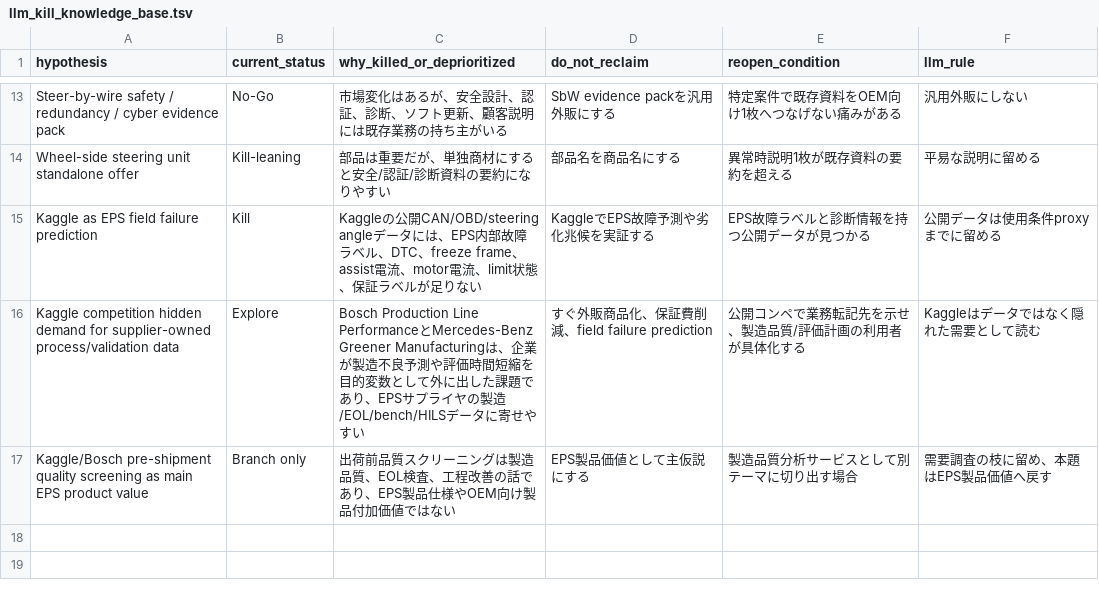
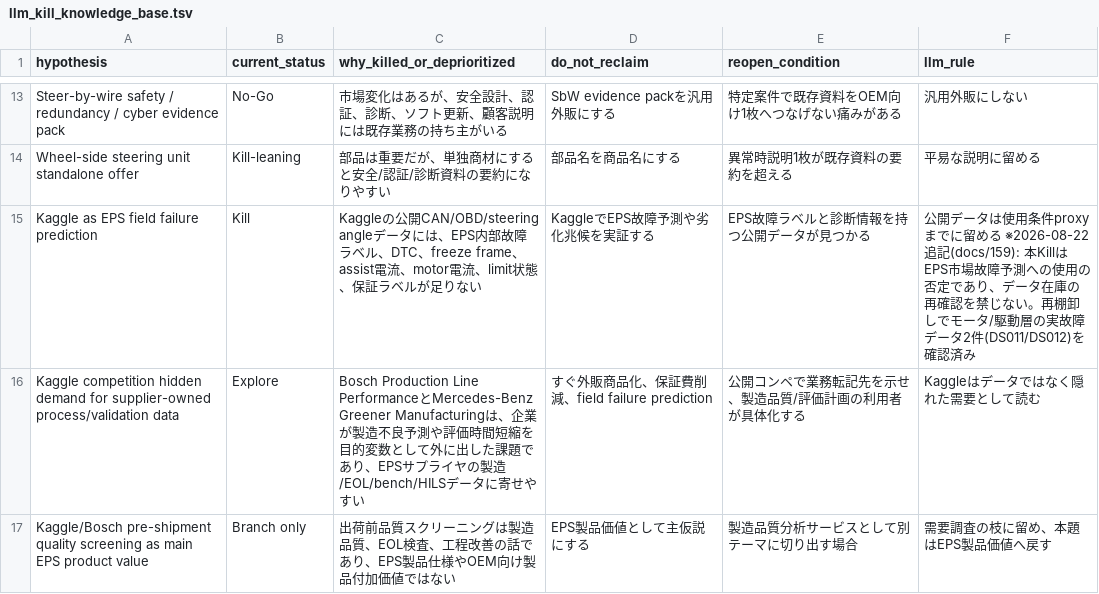
Before and after one commit to kino-6/steering-health-intelligence, a TSV file: data/llm_kill_knowledge_base.tsv, drawn as a sheet; only a part is shown, gaps mark what is left out.

```diff
--- a/data/llm_kill_knowledge_base.tsv
+++ b/data/llm_kill_knowledge_base.tsv
@@ -14,3 +14,3 @@ Steer-by-wire safety / redundancy / cyber evidence pack	No-Go	市場変化はあ
 Wheel-side steering unit standalone offer	Kill-leaning	部品は重要だが、単独商材にすると安全/認証/診断資料の要約になりやすい	部品名を商品名にする	異常時説明1枚が既存資料の要約を超える	平易な説明に留める
-Kaggle as EPS field failure prediction	Kill	Kaggleの公開CAN/OBD/steering angleデータには、EPS内部故障ラベル、DTC、freeze frame、assist電流、motor電流、limit状態、保証ラベルが足りない	KaggleでEPS故障予測や劣化兆候を実証する	EPS故障ラベルと診断情報を持つ公開データが見つかる	公開データは使用条件proxyまでに留める
+Kaggle as EPS field failure prediction	Kill	Kaggleの公開CAN/OBD/steering angleデータには、EPS内部故障ラベル、DTC、freeze frame、assist電流、motor電流、limit状態、保証ラベルが足りない	KaggleでEPS故障予測や劣化兆候を実証する	EPS故障ラベルと診断情報を持つ公開データが見つかる	公開データは使用条件proxyまでに留める ※2026-08-22追記(docs/159): 本KillはEPS市場故障予測への使用の否定であり、データ在庫の再確認を禁じない。再棚卸しでモータ/駆動層の実故障データ2件(DS011/DS012)を確認済み
 Kaggle competition hidden demand for supplier-owned process/validation data	Explore	Bosch Production Line PerformanceとMercedes-Benz Greener Manufacturingは、企業が製造不良予測や評価時間短縮を目的変数として外に出した課題であり、EPSサプライヤの製造/EOL/bench/HILSデータに寄せやすい	すぐ外販商品化、保証費削減、field failure prediction	公開コンペで業務転記先を示せ、製造品質/評価計画の利用者が具体化する	Kaggleはデータではなく隠れた需要として読む
```
Also changed, not shown: data/public_steering_dataset_inventory.tsv, 5 other files.
